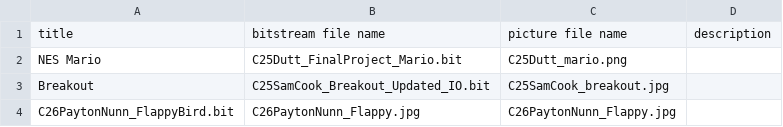
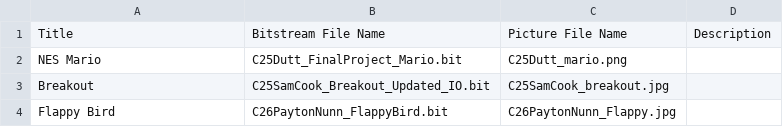
Before and after one commit to USAFA-ECE/ece383-arcade, a CSV file: server/bitstreams.csv, drawn as a sheet; removed rows and columns are numbered as before the commit, all else as after; the diff names each change by its address in the sheet, - before the commit and + after, or states it on an @@ line.

Commit message:
untested code that should be able to load a bitstream from browser

```diff
--- a/server/bitstreams.csv
+++ b/server/bitstreams.csv
-row 1: title | bitstream file name | picture file name | description
+row 1: Title | Bitstream File Name | Picture File Name | Description
-A4: C26PaytonNunn_FlappyBird.bit
+A4: Flappy Bird
-B4: C26PaytonNunn_Flappy.jpg
+B4: C26PaytonNunn_FlappyBird.bit
```
Also changed, not shown: 2 other files.
